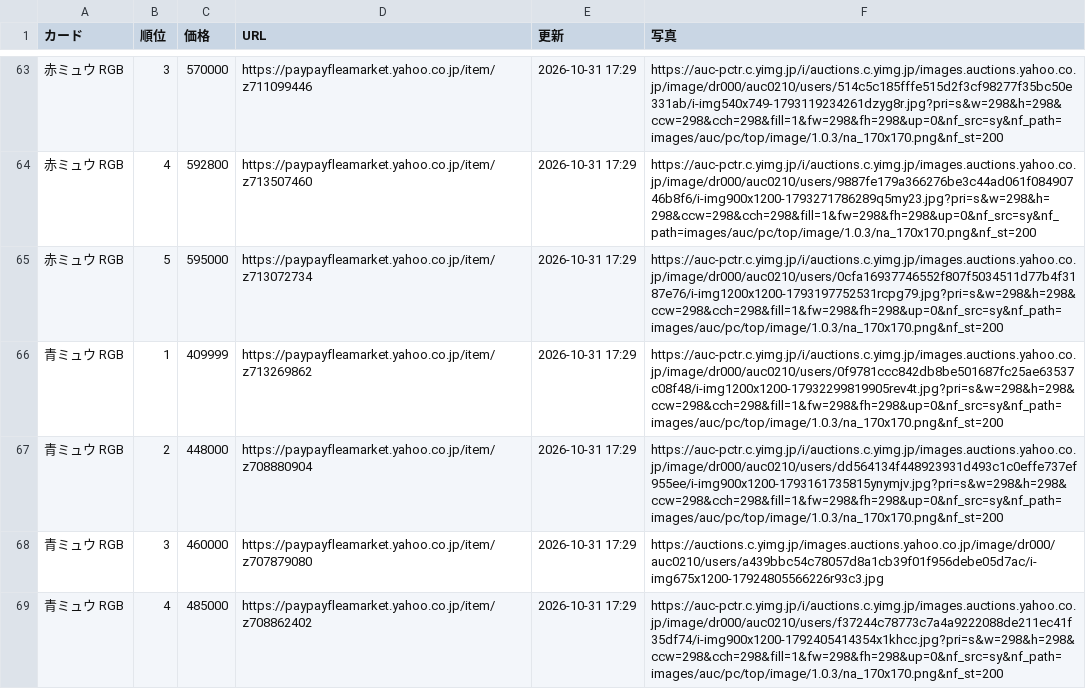
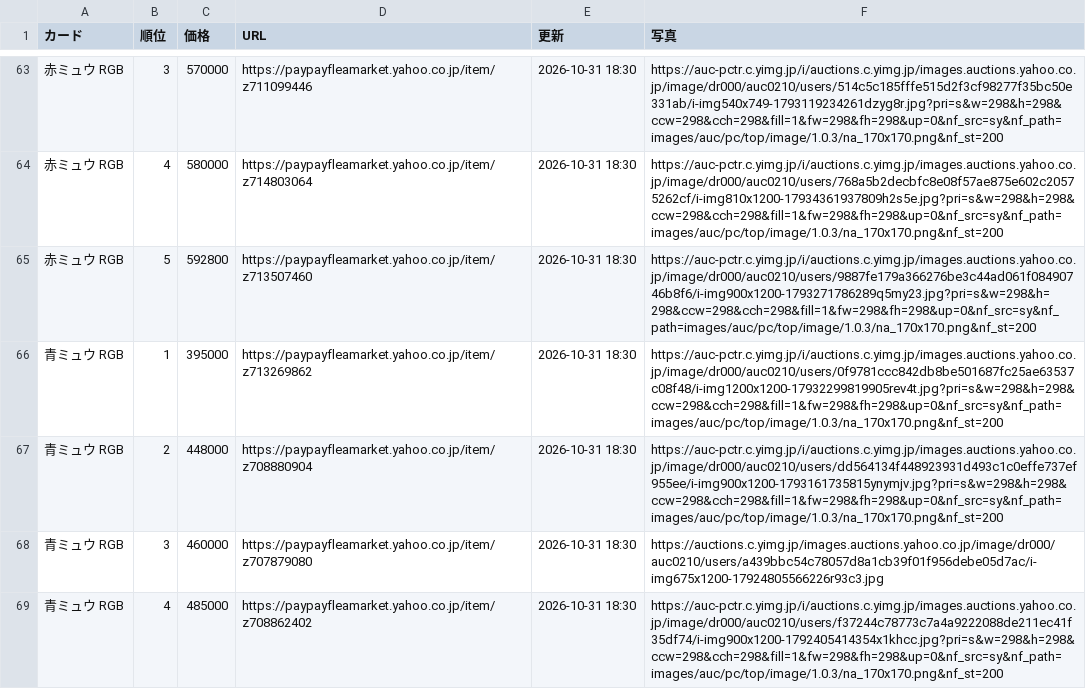
Before and after one commit to shete0804/paypayfleamarket-price-tracker, a CSV file: results/paypay.csv, drawn as a sheet; only a part is shown, gaps mark what is left out; the diff covers the shown part only; the diff names each change by its address in the sheet, - before the commit and + after, or states it on an @@ line.

```diff
--- a/results/paypay.csv
+++ b/results/paypay.csv
-E63:E69 (更新): 2026-10-31 17:29
+E63:E69 (更新): 2026-10-31 18:30
-C64 (価格): 592800
+C64 (価格): 580000
-D64 (URL): https://paypayfleamarket.yahoo.co.jp/item/z713507460
+D64 (URL): https://paypayfleamarket.yahoo.co.jp/item/z714803064
-F64 (写真): https://auc-pctr.c.yimg.jp/i/auctions.c.yimg.jp/images.auctions.yahoo.co.jp/image/dr000/auc0210/users/9887fe179a366276be3c44ad061f08490746b8f6/i-img900x1200-1793271786289q5my23.jpg?pri=s&w=298&h=298&ccw=298&cch=298&fill=1&fw=298&fh=298&up=0&nf_src=sy&nf_path=images/auc/pc/top/image/1.0.3/na_170x170.png&nf_st=200
+F64 (写真): https://auc-pctr.c.yimg.jp/i/auctions.c.yimg.jp/images.auctions.yahoo.co.jp/image/dr000/auc0210/users/768a5b2decbfc8e08f57ae875e602c20575262cf/i-img810x1200-17934361937809h2s5e.jpg?pri=s&w=298&h=298&ccw=298&cch=298&fill=1&fw=298&fh=298&up=0&nf_src=sy&nf_path=images/auc/pc/top/image/1.0.3/na_170x170.png&nf_st=200
-C65 (価格): 595000
+C65 (価格): 592800
-D65 (URL): https://paypayfleamarket.yahoo.co.jp/item/z713072734
+D65 (URL): https://paypayfleamarket.yahoo.co.jp/item/z713507460
-F65 (写真): https://auc-pctr.c.yimg.jp/i/auctions.c.yimg.jp/images.auctions.yahoo.co.jp/image/dr000/auc0210/users/0cfa16937746552f807f5034511d77b4f3187e76/i-img1200x1200-1793197752531rcpg79.jpg?pri=s&w=298&h=298&ccw=298&cch=298&fill=1&fw=298&fh=298&up=0&nf_src=sy&nf_path=images/auc/pc/top/image/1.0.3/na_170x170.png&nf_st=200
+F65 (写真): https://auc-pctr.c.yimg.jp/i/auctions.c.yimg.jp/images.auctions.yahoo.co.jp/image/dr000/auc0210/users/9887fe179a366276be3c44ad061f08490746b8f6/i-img900x1200-1793271786289q5my23.jpg?pri=s&w=298&h=298&ccw=298&cch=298&fill=1&fw=298&fh=298&up=0&nf_src=sy&nf_path=images/auc/pc/top/image/1.0.3/na_170x170.png&nf_st=200
-C66 (価格): 409999
+C66 (価格): 395000
```
Also changed, not shown: 137 edited cells elsewhere in this file.
